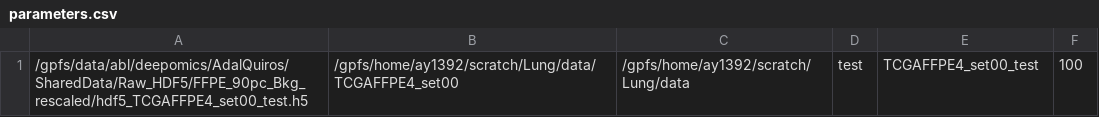
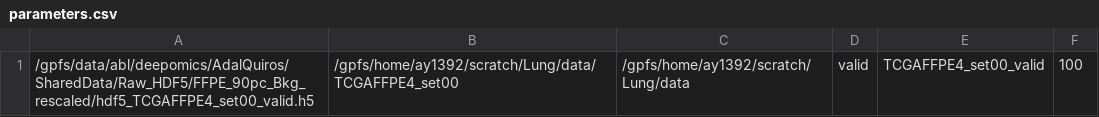
Before and after one commit to ayeaton/hdf5_to_cellprofiler, a CSV file: parameters.csv, drawn as a sheet.

```diff
--- a/parameters.csv
+++ b/parameters.csv
@@ -1 +1 @@
-/gpfs/data/abl/deepomics/AdalQuiros/SharedData/Raw_HDF5/FFPE_90pc_Bkg_rescaled/hdf5_TCGAFFPE4_set00_test.h5,/gpfs/home/ay1392/scratch/Lung/data/TCGAFFPE4_set00,/gpfs/home/ay1392/scratch/Lung/data,test,TCGAFFPE4_set00_test,100
+/gpfs/data/abl/deepomics/AdalQuiros/SharedData/Raw_HDF5/FFPE_90pc_Bkg_rescaled/hdf5_TCGAFFPE4_set00_valid.h5,/gpfs/home/ay1392/scratch/Lung/data/TCGAFFPE4_set00,/gpfs/home/ay1392/scratch/Lung/data,valid,TCGAFFPE4_set00_valid,100
```
Also changed, not shown: 1 other file.
